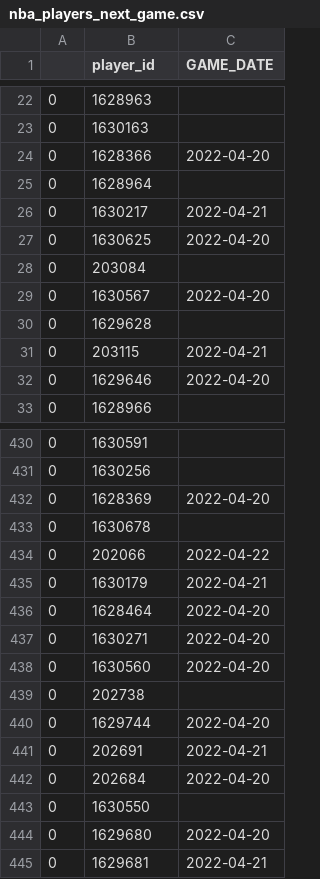
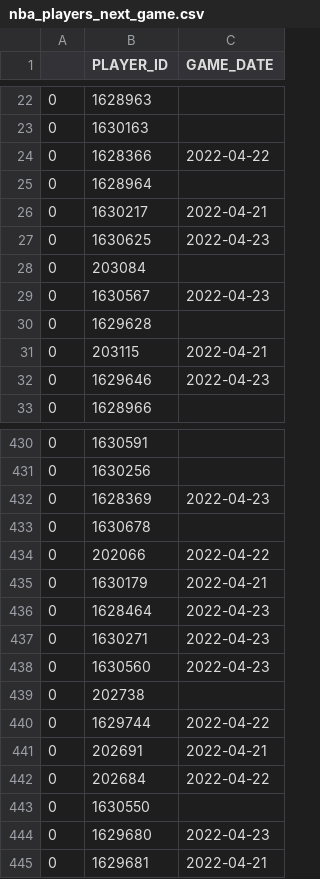
Before and after one commit to Parac3lsus/AnyoneAi-Sprint1-NBA, a CSV file: nba_players_next_game.csv, drawn as a sheet; only a part is shown, gaps mark what is left out; the diff covers the shown part only.

```diff
--- a/nba_players_next_game.csv
+++ b/nba_players_next_game.csv
@@ -1 +1 @@
-,player_id,GAME_DATE
+,PLAYER_ID,GAME_DATE
@@ -23,11 +23,11 @@
 0,1630163,
-0,1628366,2022-04-20
+0,1628366,2022-04-22
 0,1628964,
 0,1630217,2022-04-21
-0,1630625,2022-04-20
+0,1630625,2022-04-23
 0,203084,
-0,1630567,2022-04-20
+0,1630567,2022-04-23
 0,1629628,
 0,203115,2022-04-21
-0,1629646,2022-04-20
+0,1629646,2022-04-23
 0,1628966,
@@ -431,3 +431,3 @@
 0,1630256,
-0,1628369,2022-04-20
+0,1628369,2022-04-23
 0,1630678,
@@ -435,11 +435,11 @@
 0,1630179,2022-04-21
-0,1628464,2022-04-20
-0,1630271,2022-04-20
-0,1630560,2022-04-20
+0,1628464,2022-04-23
+0,1630271,2022-04-23
+0,1630560,2022-04-23
 0,202738,
-0,1629744,2022-04-20
+0,1629744,2022-04-22
 0,202691,2022-04-21
-0,202684,2022-04-20
+0,202684,2022-04-22
 0,1630550,
-0,1629680,2022-04-20
+0,1629680,2022-04-23
 0,1629681,2022-04-21
```
Also changed, not shown: 89 edited cells elsewhere in this file, nba_players_personal_info.csv, 1 other file.
